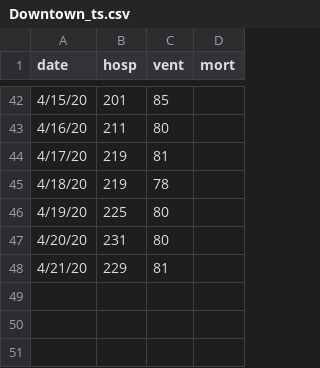
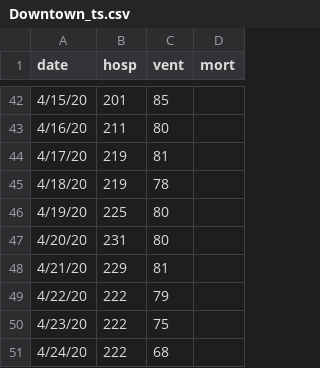
Before and after one commit to pennsignals/bayes-chime, a CSV file: data/Downtown_ts.csv, drawn as a sheet; only a part is shown, gaps mark what is left out.

```diff
--- a/data/Downtown_ts.csv
+++ b/data/Downtown_ts.csv
@@ -48 +48,4 @@
 4/21/20,229,81,,,,,,
+4/22/20,222,79,,,,,,
+4/23/20,222,75,,,,,,
+4/24/20,222,68,,,,,,
```
Also changed, not shown: data/HUP_ts.csv, data/LGH_ts.csv, 4 other files.
